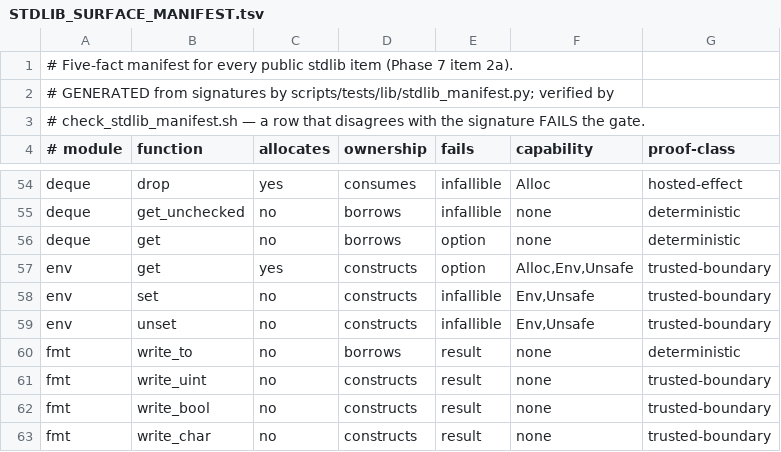
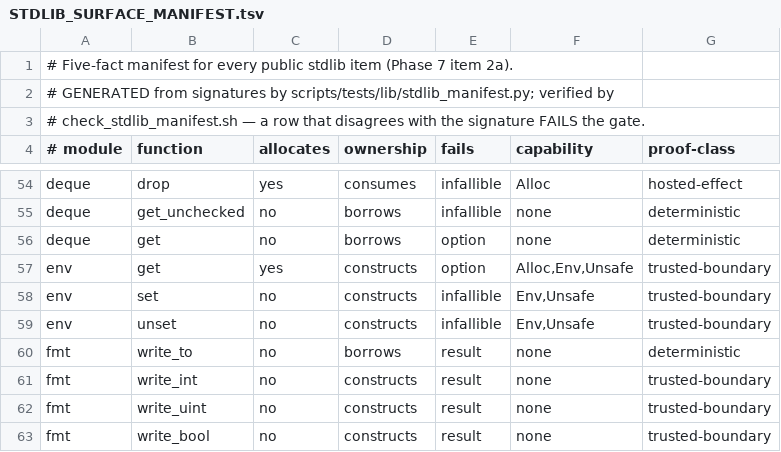
Before and after one commit to lambdaclass/concrete, a TSV file: docs/stdlib/STDLIB_SURFACE_MANIFEST.tsv, drawn as a sheet; only a part is shown, gaps mark what is left out; the shorter side is filled out with more unchanged rows.

```diff
--- a/docs/stdlib/STDLIB_SURFACE_MANIFEST.tsv
+++ b/docs/stdlib/STDLIB_SURFACE_MANIFEST.tsv
@@ -60,2 +60,3 @@ env	unset	no	constructs	infallible	Env,Unsafe	trusted-boundary
 fmt	write_to	no	borrows	result	none	deterministic
+fmt	write_int	no	constructs	result	none	trusted-boundary
 fmt	write_uint	no	constructs	result	none	trusted-boundary
```
Also changed, not shown: 6 other files.
